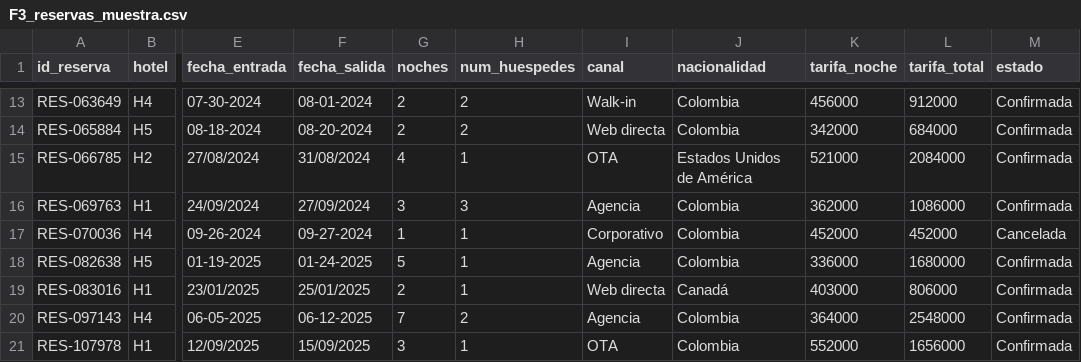
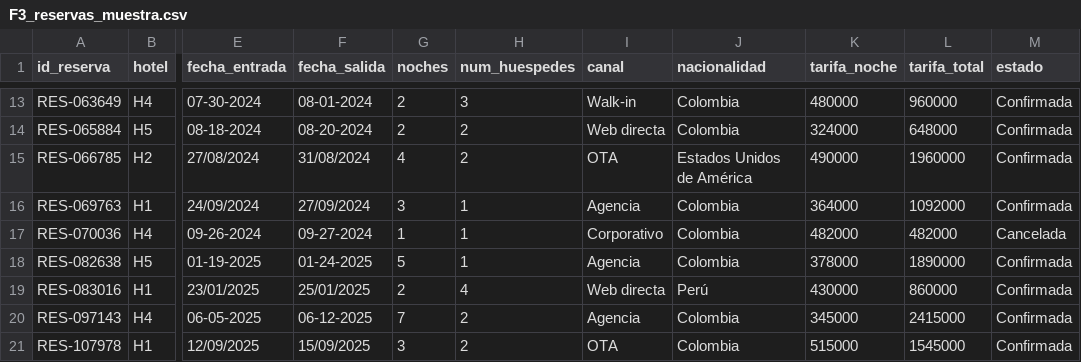
Before and after one commit to Karen-Bayona/bi-proyecto-equipo506241093, a CSV file: datos/muestras/F3_reservas_muestra.csv, drawn as a sheet; only a part is shown, gaps mark what is left out; the diff covers the shown part only; the diff names each change by its address in the sheet, - before the commit and + after, or states it on an @@ line.

```diff
--- a/datos/muestras/F3_reservas_muestra.csv
+++ b/datos/muestras/F3_reservas_muestra.csv
-H13 (num_huespedes): 2
+H13 (num_huespedes): 3
-K13 (tarifa_noche): 456000
+K13 (tarifa_noche): 480000
-L13 (tarifa_total): 912000
+L13 (tarifa_total): 960000
-K14 (tarifa_noche): 342000
+K14 (tarifa_noche): 324000
-L14 (tarifa_total): 684000
+L14 (tarifa_total): 648000
-H15 (num_huespedes): 1
+H15 (num_huespedes): 2
-K15 (tarifa_noche): 521000
+K15 (tarifa_noche): 490000
-L15 (tarifa_total): 2084000
+L15 (tarifa_total): 1960000
-H16 (num_huespedes): 3
+H16 (num_huespedes): 1
-K16 (tarifa_noche): 362000
+K16 (tarifa_noche): 364000
-L16 (tarifa_total): 1086000
+L16 (tarifa_total): 1092000
-K17 (tarifa_noche): 452000
+K17 (tarifa_noche): 482000
-L17 (tarifa_total): 452000
+L17 (tarifa_total): 482000
-K18 (tarifa_noche): 336000
+K18 (tarifa_noche): 378000
-L18 (tarifa_total): 1680000
+L18 (tarifa_total): 1890000
-H19 (num_huespedes): 1
+H19 (num_huespedes): 4
-J19 (nacionalidad): Canadá
+J19 (nacionalidad): Perú
-K19 (tarifa_noche): 403000
+K19 (tarifa_noche): 430000
-L19 (tarifa_total): 806000
+L19 (tarifa_total): 860000
-K20 (tarifa_noche): 364000
+K20 (tarifa_noche): 345000
-L20 (tarifa_total): 2548000
+L20 (tarifa_total): 2415000
-H21 (num_huespedes): 1
+H21 (num_huespedes): 2
-K21 (tarifa_noche): 552000
+K21 (tarifa_noche): 515000
-L21 (tarifa_total): 1656000
+L21 (tarifa_total): 1545000
```
Also changed, not shown: 31 edited cells elsewhere in this file, 3 other files.
